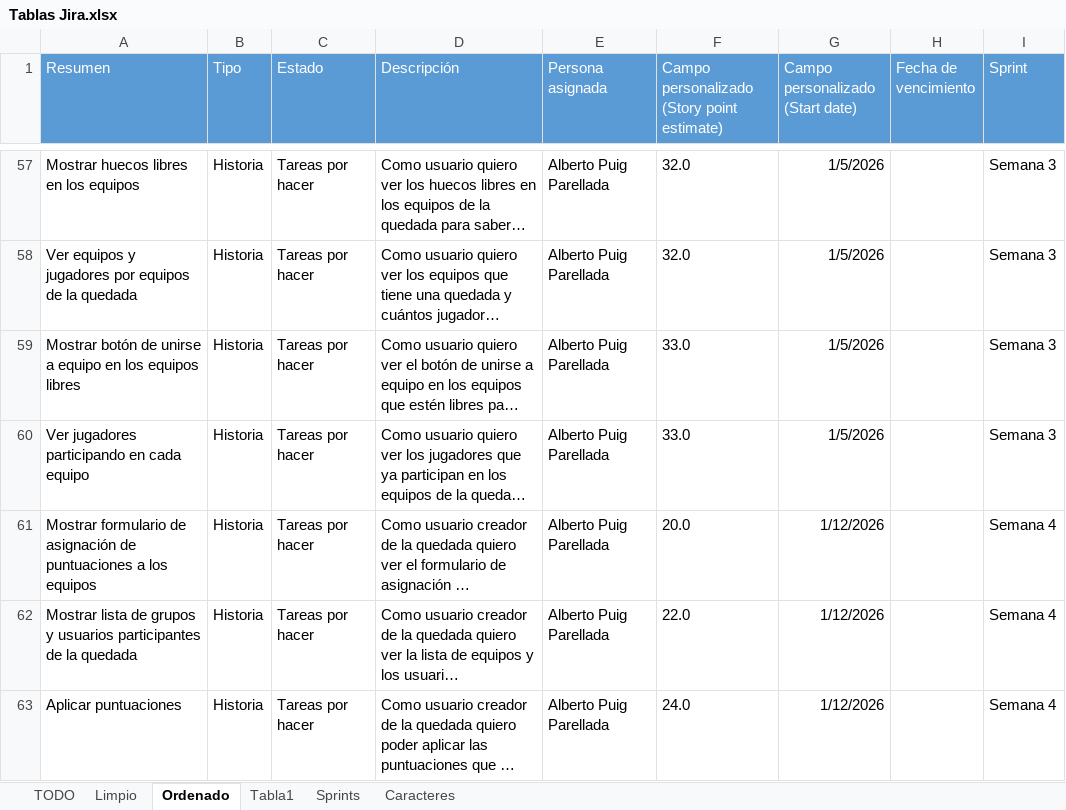
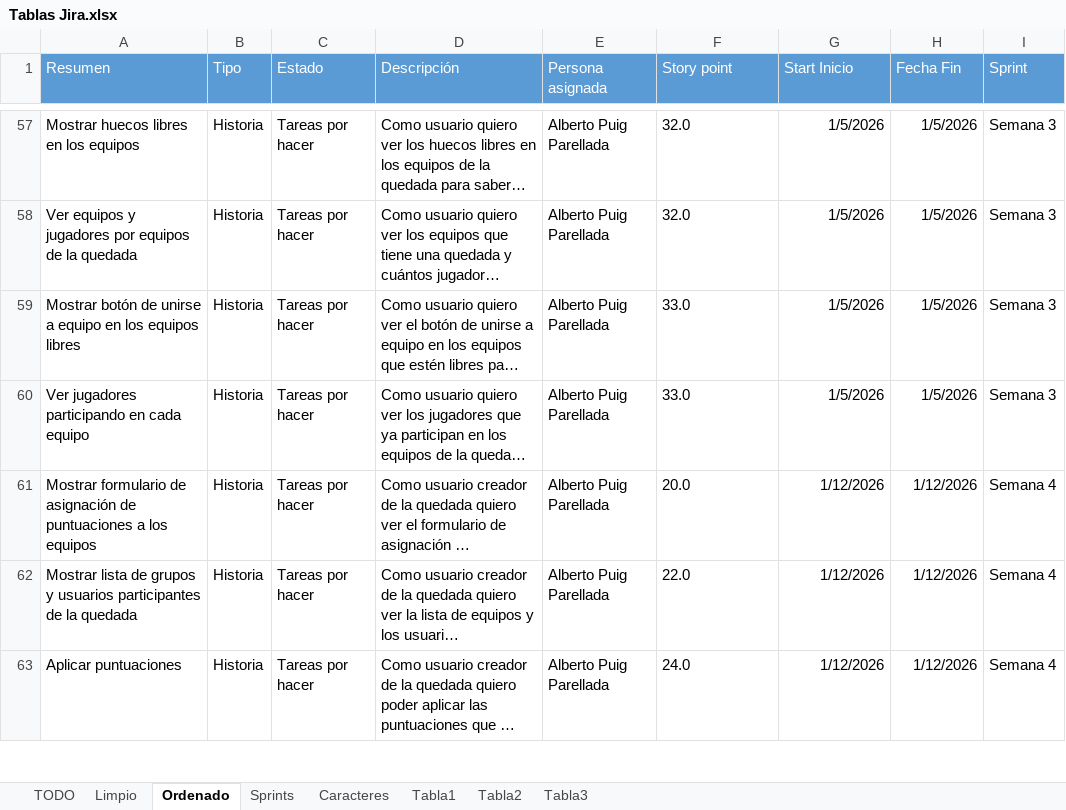
Before and after one commit to appgp05/2-DAW, an Excel workbook: Proyecto Intermodular/Jira/Tablas Jira.xlsx, sheet Ordenado, drawn as a sheet; only a part is shown, gaps mark what is left out; long unchanged cells end in …; values as stored, in another font and other column widths than the file's, no borders; the diff covers the shown part only; the diff names each change by its address in the sheet, - before the commit and + after, or states it on an @@ line.

```diff
--- a/Proyecto Intermodular/Jira/Tablas Jira.xlsx (sheet Ordenado)
+++ b/Proyecto Intermodular/Jira/Tablas Jira.xlsx (sheet Ordenado)
+sheet tab: Tabla2
+sheet tab: Tabla3
@@ sheet tab order changed: TODO | Limpio | Ordenado | Sprints | Caracteres | Tabla1 | Tabla2 | Tabla3 @@
-F1: Campo personalizado (Story point estimate)
+F1: Story point
-G1: Campo personalizado (Start date)
+G1: Start Inicio
-H1: Fecha de vencimiento
+H1: Fecha Fin
-H57:H60 (Fecha Fin): (empty)
+H57:H60 (Fecha Fin): 1/5/2026
-H61:H63 (Fecha Fin): (empty)
+H61:H63 (Fecha Fin): 1/12/2026
```
Also changed, not shown: 416 edited cells elsewhere in this sheet, sheet Tabla1.
